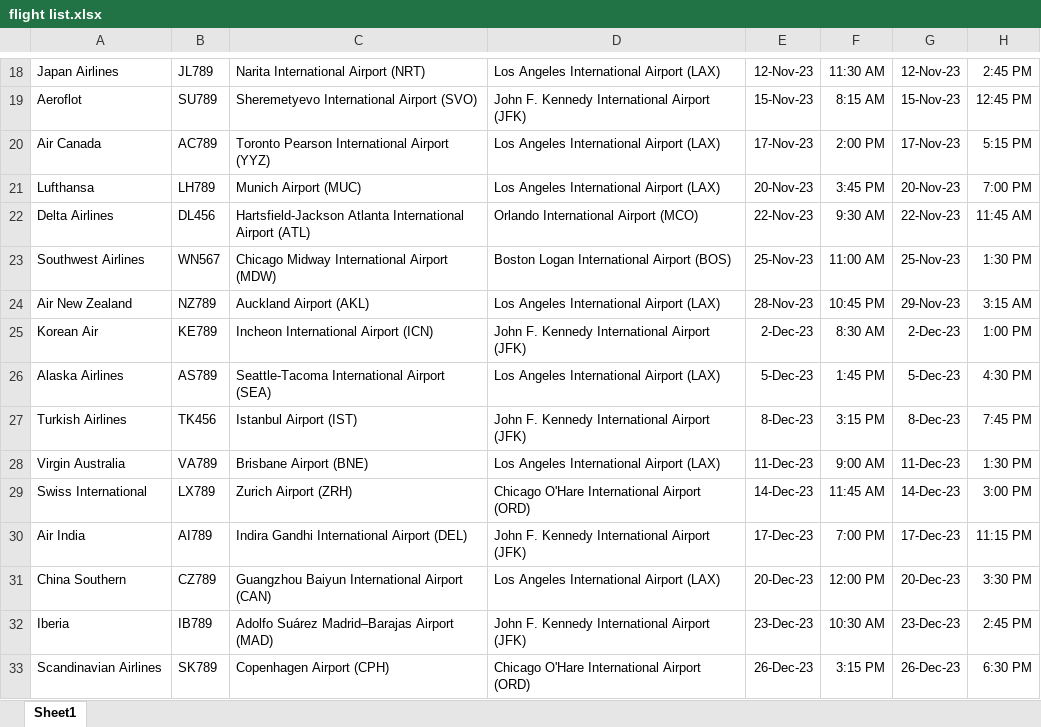
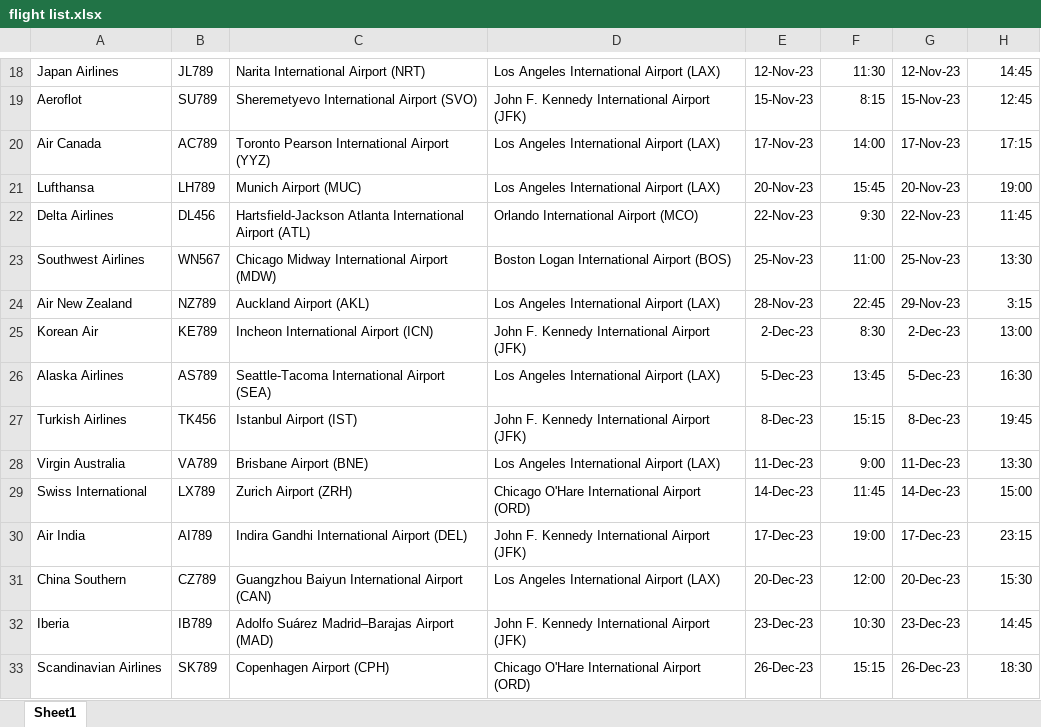
Before and after one commit to RobertDragneel/380Project, an Excel workbook: flight list.xlsx, sheet Sheet1, drawn as a sheet; only a part is shown, gaps mark what is left out; values as stored, in another font and other column widths than the file's, no borders; the diff covers the shown part only; the diff names each change by its address in the sheet, - before the commit and + after, or states it on an @@ line.

```diff
--- a/flight list.xlsx (sheet Sheet1)
+++ b/flight list.xlsx (sheet Sheet1)
-F18: 11:30 AM
+F18: 11:30
-H18: 2:45 PM
+H18: 14:45
-F19: 8:15 AM
+F19: 8:15
-H19: 12:45 PM
+H19: 12:45
-F20: 2:00 PM
+F20: 14:00
-H20: 5:15 PM
+H20: 17:15
-F21: 3:45 PM
+F21: 15:45
-H21: 7:00 PM
+H21: 19:00
-F22: 9:30 AM
+F22: 9:30
-H22: 11:45 AM
+H22: 11:45
-F23: 11:00 AM
+F23: 11:00
-H23: 1:30 PM
+H23: 13:30
-F24: 10:45 PM
+F24: 22:45
-H24: 3:15 AM
+H24: 3:15
-F25: 8:30 AM
+F25: 8:30
-H25: 1:00 PM
+H25: 13:00
-F26: 1:45 PM
+F26: 13:45
-H26: 4:30 PM
+H26: 16:30
-F27: 3:15 PM
+F27: 15:15
-H27: 7:45 PM
+H27: 19:45
-F28: 9:00 AM
+F28: 9:00
-H28: 1:30 PM
+H28: 13:30
-F29: 11:45 AM
+F29: 11:45
-H29: 3:00 PM
+H29: 15:00
-F30: 7:00 PM
+F30: 19:00
-H30: 11:15 PM
+H30: 23:15
-F31: 12:00 PM
+F31: 12:00
-H31: 3:30 PM
+H31: 15:30
-F32: 10:30 AM
+F32: 10:30
-H32: 2:45 PM
+H32: 14:45
-F33: 3:15 PM
+F33: 15:15
-H33: 6:30 PM
+H33: 18:30
```
Also changed, not shown: 88 edited cells elsewhere in this sheet, 1 other file.
